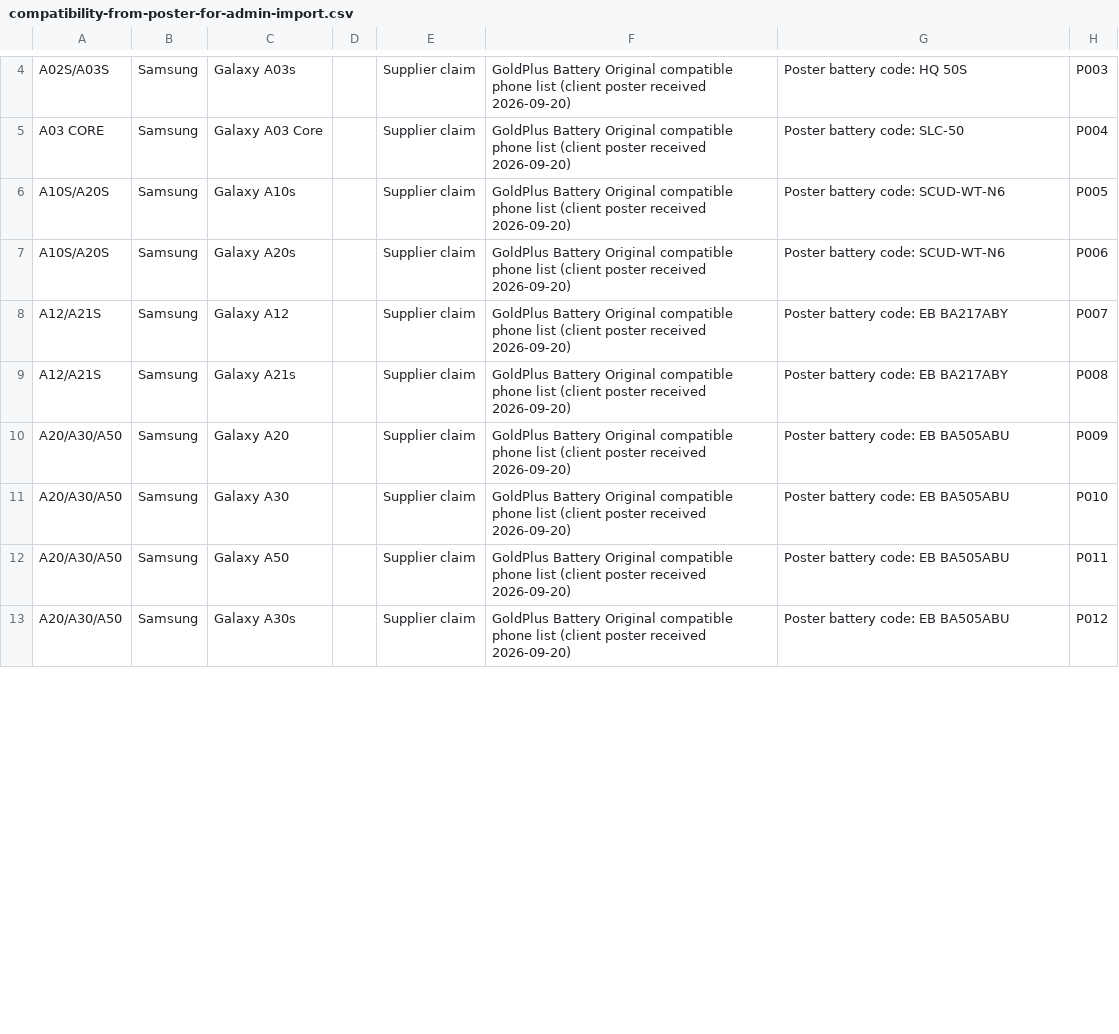
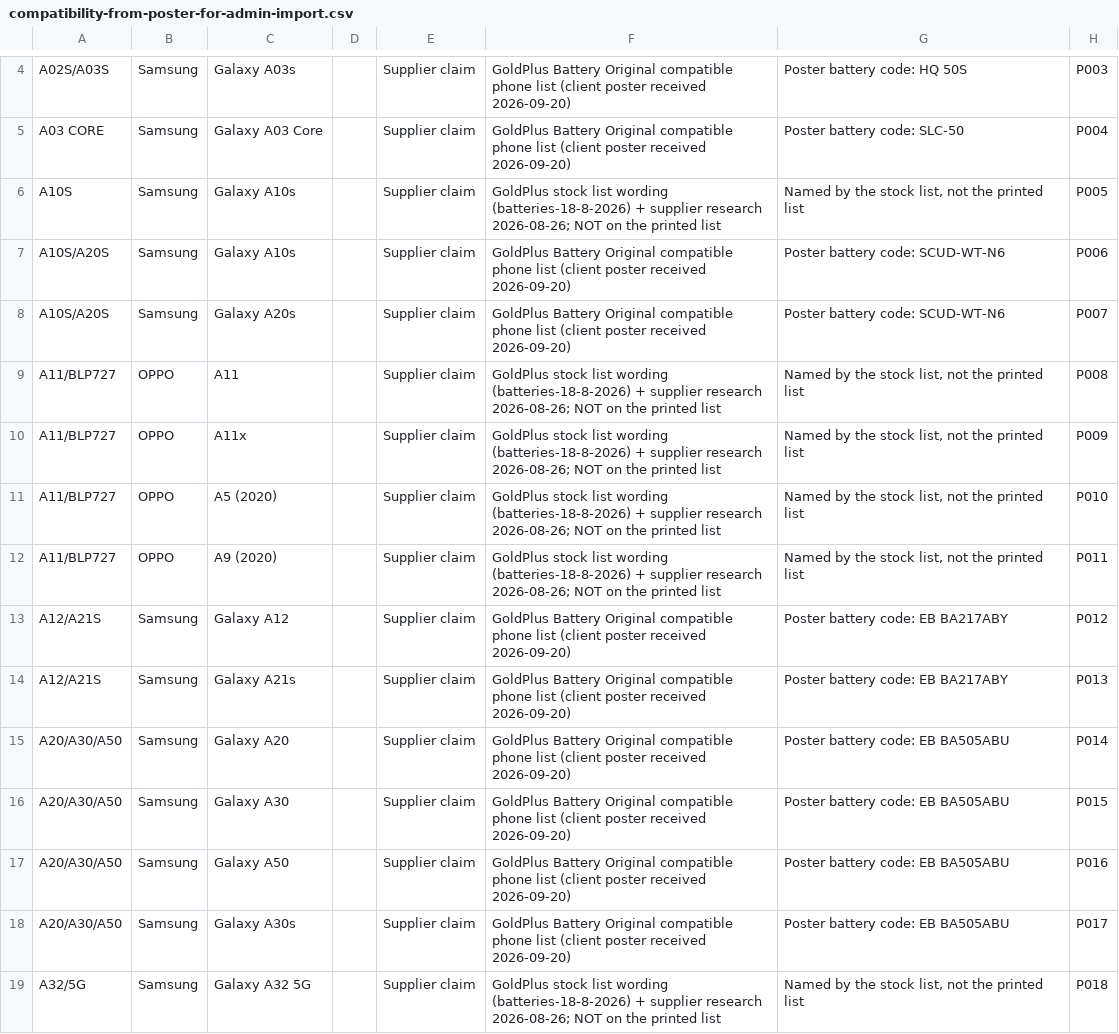
Before and after one commit to sebunya/sebunya, a CSV file: goldplus-commerce/docs/personalisation/device-compatibility/poster-2026-09-20/compatibility-from-poster-for-admin-import.csv, drawn as a sheet; only a part is shown, gaps mark what is left out; the diff covers the shown part only.

```diff
--- a/goldplus-commerce/docs/personalisation/device-compatibility/poster-2026-09-20/compatibility-from-poster-for-admin-import.csv
+++ b/goldplus-commerce/docs/personalisation/device-compatibility/poster-2026-09-20/compatibility-from-poster-for-admin-import.csv
@@ -5,9 +5,15 @@ A02S/A03S,Samsung,Galaxy A03s,,Supplier claim,GoldPlus Battery Original compatib
 A03 CORE,Samsung,Galaxy A03 Core,,Supplier claim,GoldPlus Battery Original compatible phone list (client poster received 2026-09-20),Poster battery code: SLC-50,P004
-A10S/A20S,Samsung,Galaxy A10s,,Supplier claim,GoldPlus Battery Original compatible phone list (client poster received 2026-09-20),Poster battery code: SCUD-WT-N6,P005
-A10S/A20S,Samsung,Galaxy A20s,,Supplier claim,GoldPlus Battery Original compatible phone list (client poster received 2026-09-20),Poster battery code: SCUD-WT-N6,P006
-A12/A21S,Samsung,Galaxy A12,,Supplier claim,GoldPlus Battery Original compatible phone list (client poster received 2026-09-20),Poster battery code: EB BA217ABY,P007
-A12/A21S,Samsung,Galaxy A21s,,Supplier claim,GoldPlus Battery Original compatible phone list (client poster received 2026-09-20),Poster battery code: EB BA217ABY,P008
-A20/A30/A50,Samsung,Galaxy A20,,Supplier claim,GoldPlus Battery Original compatible phone list (client poster received 2026-09-20),Poster battery code: EB BA505ABU,P009
-A20/A30/A50,Samsung,Galaxy A30,,Supplier claim,GoldPlus Battery Original compatible phone list (client poster received 2026-09-20),Poster battery code: EB BA505ABU,P010
-A20/A30/A50,Samsung,Galaxy A50,,Supplier claim,GoldPlus Battery Original compatible phone list (client poster received 2026-09-20),Poster battery code: EB BA505ABU,P011
-A20/A30/A50,Samsung,Galaxy A30s,,Supplier claim,GoldPlus Battery Original compatible phone list (client poster received 2026-09-20),Poster battery code: EB BA505ABU,P012
+A10S,Samsung,Galaxy A10s,,Supplier claim,GoldPlus stock list wording (batteries-18-8-2026) + supplier research 2026-08-26; NOT on the printed list,"Named by the stock list, not the printed list",P005
+A10S/A20S,Samsung,Galaxy A10s,,Supplier claim,GoldPlus Battery Original compatible phone list (client poster received 2026-09-20),Poster battery code: SCUD-WT-N6,P006
+A10S/A20S,Samsung,Galaxy A20s,,Supplier claim,GoldPlus Battery Original compatible phone list (client poster received 2026-09-20),Poster battery code: SCUD-WT-N6,P007
+A11/BLP727,OPPO,A11,,Supplier claim,GoldPlus stock list wording (batteries-18-8-2026) + supplier research 2026-08-26; NOT on the printed list,"Named by the stock list, not the printed list",P008
+A11/BLP727,OPPO,A11x,,Supplier claim,GoldPlus stock list wording (batteries-18-8-2026) + supplier research 2026-08-26; NOT on the printed list,"Named by the stock list, not the printed list",P009
+A11/BLP727,OPPO,A5 (2020),,Supplier claim,GoldPlus stock list wording (batteries-18-8-2026) + supplier research 2026-08-26; NOT on the printed list,"Named by the stock list, not the printed list",P010
+A11/BLP727,OPPO,A9 (2020),,Supplier claim,GoldPlus stock list wording (batteries-18-8-2026) + supplier research 2026-08-26; NOT on the printed list,"Named by the stock list, not the printed list",P011
+A12/A21S,Samsung,Galaxy A12,,Supplier claim,GoldPlus Battery Original compatible phone list (client poster received 2026-09-20),Poster battery code: EB BA217ABY,P012
+A12/A21S,Samsung,Galaxy A21s,,Supplier claim,GoldPlus Battery Original compatible phone list (client poster received 2026-09-20),Poster battery code: EB BA217ABY,P013
+A20/A30/A50,Samsung,Galaxy A20,,Supplier claim,GoldPlus Battery Original compatible phone list (client poster received 2026-09-20),Poster battery code: EB BA505ABU,P014
+A20/A30/A50,Samsung,Galaxy A30,,Supplier claim,GoldPlus Battery Original compatible phone list (client poster received 2026-09-20),Poster battery code: EB BA505ABU,P015
+A20/A30/A50,Samsung,Galaxy A50,,Supplier claim,GoldPlus Battery Original compatible phone list (client poster received 2026-09-20),Poster battery code: EB BA505ABU,P016
+A20/A30/A50,Samsung,Galaxy A30s,,Supplier claim,GoldPlus Battery Original compatible phone list (client poster received 2026-09-20),Poster battery code: EB BA505ABU,P017
+A32/5G,Samsung,Galaxy A32 5G,,Supplier claim,GoldPlus stock list wording (batteries-18-8-2026) + supplier research 2026-08-26; NOT on the printed list,"Named by the stock list, not the printed list",P018
```
Also changed, not shown: 2 added rows and 79 edited cells elsewhere in this file, 1 other file.
